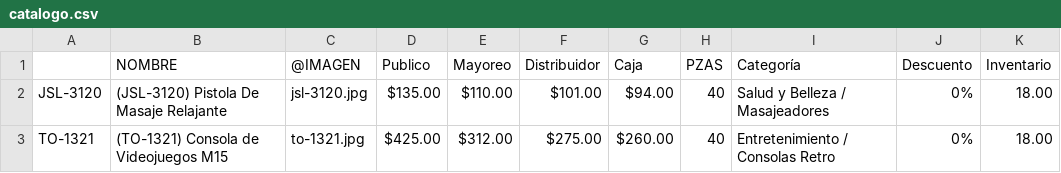
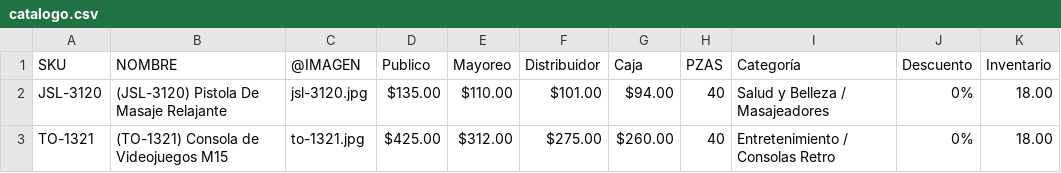
Before and after one commit to Isaac-Yael/VMTOP-CATALOG, a CSV file: data/catalogo.csv, drawn as a sheet; only a part is shown.

Commit message:
update catalogo

```diff
--- a/data/catalogo.csv
+++ b/data/catalogo.csv
@@ -1,2 +1,2 @@
- ,NOMBRE,@IMAGEN,Publico,Mayoreo,Distribuidor,Caja,PZAS,Categoría,Descuento,Inventario
+SKU,NOMBRE,@IMAGEN,Publico,Mayoreo,Distribuidor,Caja,PZAS,Categoría,Descuento,Inventario
 JSL-3120,(JSL-3120) Pistola De Masaje Relajante,jsl-3120.jpg,$135.00,$110.00,$101.00,$94.00,40,Salud y Belleza / Masajeadores,0%,18.00
```
Also changed, not shown: 1 other file.
